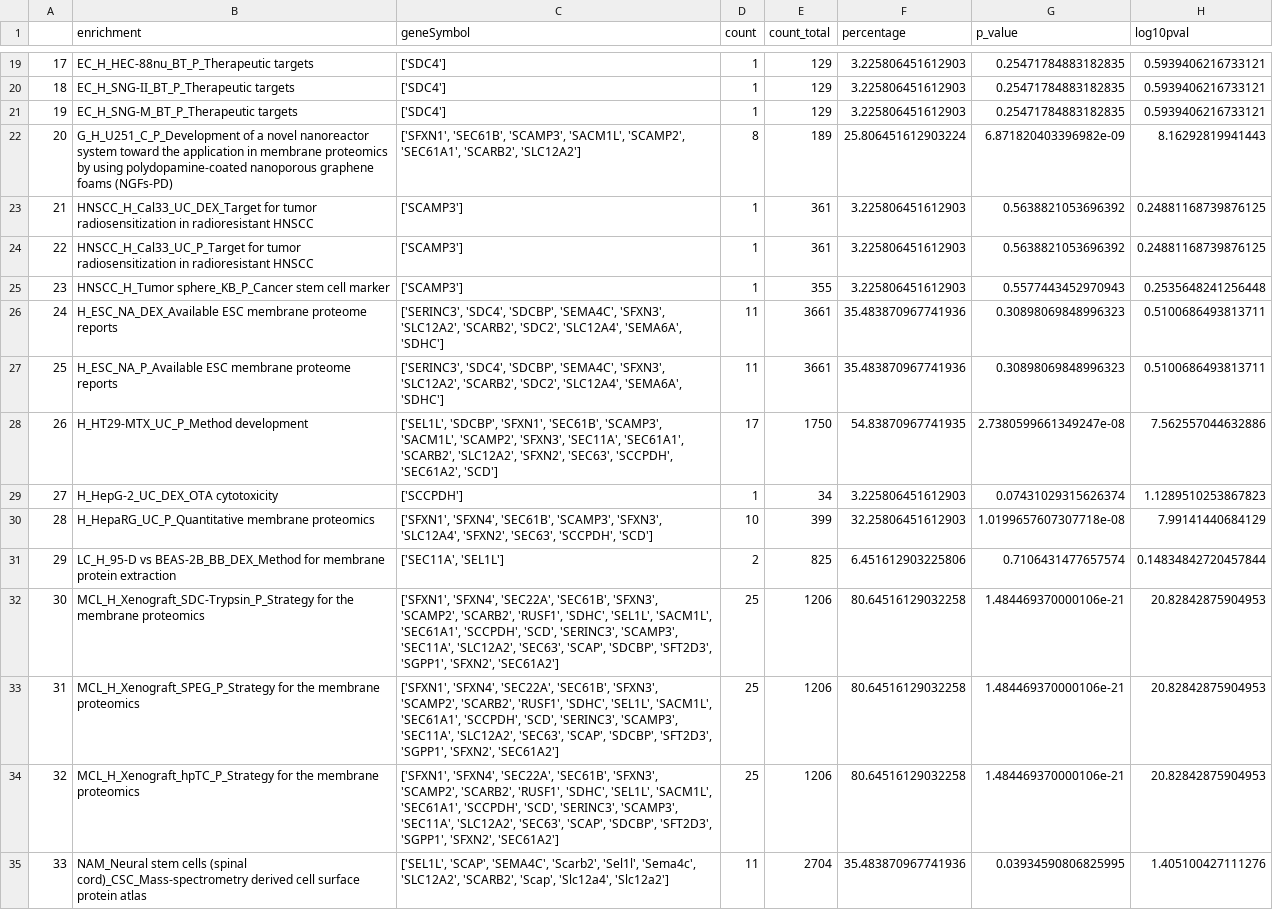
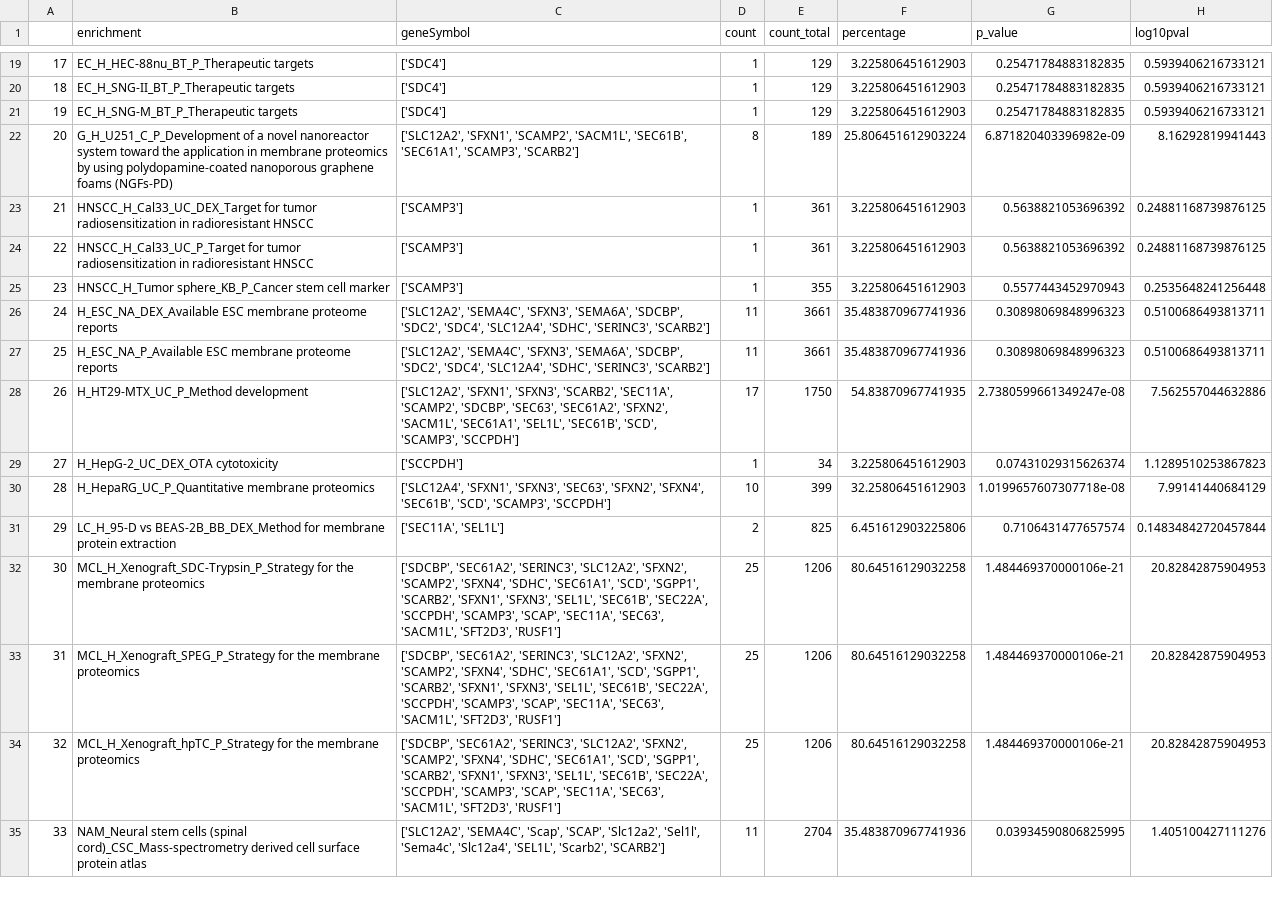
Before and after one commit to SouravSreelan/RememProt, a CSV file: check.csv, drawn as a sheet; only a part is shown, gaps mark what is left out; the diff covers the shown part only; the diff names each change by its address in the sheet, - before the commit and + after, or states it on an @@ line.

```diff
--- a/check.csv
+++ b/check.csv
-C22 (geneSymbol): ['SFXN1', 'SEC61B', 'SCAMP3', 'SACM1L', 'SCAMP2', 'SEC61A1', 'SCARB2', 'SLC12A2']
+C22 (geneSymbol): ['SLC12A2', 'SFXN1', 'SCAMP2', 'SACM1L', 'SEC61B', 'SEC61A1', 'SCAMP3', 'SCARB2']
-C26:C27 (geneSymbol): ['SERINC3', 'SDC4', 'SDCBP', 'SEMA4C', 'SFXN3', 'SLC12A2', 'SCARB2', 'SDC2', 'SLC12A4', 'SEMA6A', 'SDHC']
+C26:C27 (geneSymbol): ['SLC12A2', 'SEMA4C', 'SFXN3', 'SEMA6A', 'SDCBP', 'SDC2', 'SDC4', 'SLC12A4', 'SDHC', 'SERINC3', 'SCARB2']
-C28 (geneSymbol): ['SEL1L', 'SDCBP', 'SFXN1', 'SEC61B', 'SCAMP3', 'SACM1L', 'SCAMP2', 'SFXN3', 'SEC11A', 'SEC61A1', 'SCARB2', 'SLC12A2', 'SFXN2', 'SEC63', 'SCCPDH', 'SEC61A2', 'SCD']
+C28 (geneSymbol): ['SLC12A2', 'SFXN1', 'SFXN3', 'SCARB2', 'SEC11A', 'SCAMP2', 'SDCBP', 'SEC63', 'SEC61A2', 'SFXN2', 'SACM1L', 'SEC61A1', 'SEL1L', 'SEC61B', 'SCD', 'SCAMP3', 'SCCPDH']
-C30 (geneSymbol): ['SFXN1', 'SFXN4', 'SEC61B', 'SCAMP3', 'SFXN3', 'SLC12A4', 'SFXN2', 'SEC63', 'SCCPDH', 'SCD']
+C30 (geneSymbol): ['SLC12A4', 'SFXN1', 'SFXN3', 'SEC63', 'SFXN2', 'SFXN4', 'SEC61B', 'SCD', 'SCAMP3', 'SCCPDH']
-C32:C34 (geneSymbol): ['SFXN1', 'SFXN4', 'SEC22A', 'SEC61B', 'SFXN3', 'SCAMP2', 'SCARB2', 'RUSF1', 'SDHC', 'SEL1L', 'SACM1L', 'SEC61A1', 'SCCPDH', 'SCD', 'SERINC3', 'SCAMP3', 'SEC11A', 'SLC12A2', 'SEC63', 'SCAP', 'SDCBP', 'SFT2D3', 'SGPP1', 'SFXN2', 'SEC61A2']
+C32:C34 (geneSymbol): ['SDCBP', 'SEC61A2', 'SERINC3', 'SLC12A2', 'SFXN2', 'SCAMP2', 'SFXN4', 'SDHC', 'SEC61A1', 'SCD', 'SGPP1', 'SCARB2', 'SFXN1', 'SFXN3', 'SEL1L', 'SEC61B', 'SEC22A', 'SCCPDH', 'SCAMP3', 'SCAP', 'SEC11A', 'SEC63', 'SACM1L', 'SFT2D3', 'RUSF1']
-C35 (geneSymbol): ['SEL1L', 'SCAP', 'SEMA4C', 'Scarb2', 'Sel1l', 'Sema4c', 'SLC12A2', 'SCARB2', 'Scap', 'Slc12a4', 'Slc12a2']
+C35 (geneSymbol): ['SLC12A2', 'SEMA4C', 'Scap', 'SCAP', 'Slc12a2', 'Sel1l', 'Sema4c', 'Slc12a4', 'SEL1L', 'Scarb2', 'SCARB2']
```
Also changed, not shown: 108 edited cells elsewhere in this file, 2 other files.
